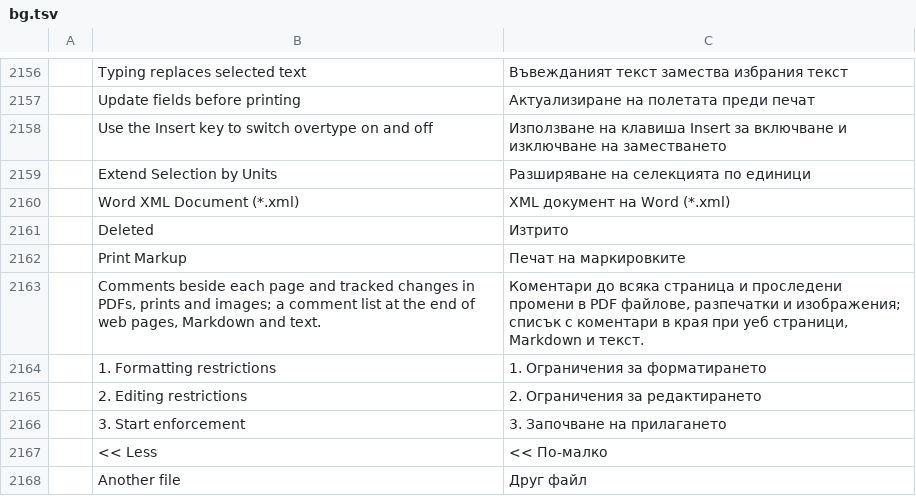
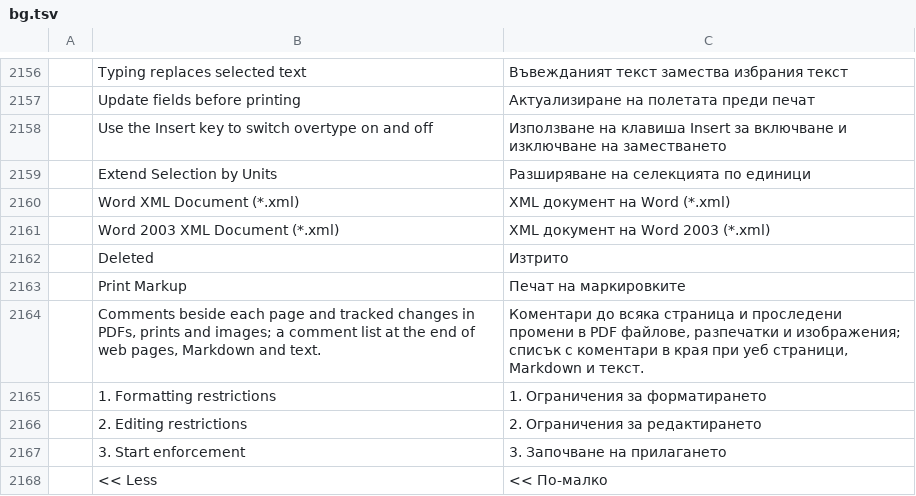
Before and after one commit to vyntaris/vdoc-old, a TSV file: crates/ui-egui/src/i18n/bg.tsv, drawn as a sheet; only a part is shown, gaps mark what is left out; the shorter side is filled out with more unchanged rows; the diff names each change by its address in the sheet, - before the commit and + after, or states it on an @@ line.

```diff
--- a/crates/ui-egui/src/i18n/bg.tsv
+++ b/crates/ui-egui/src/i18n/bg.tsv
+row 2161:  | Word 2003 XML Document (*.xml) | XML документ на Word 2003 (*.xml)
```
Also changed, not shown: crates/ui-egui/src/i18n/ja.tsv, crates/ui-egui/src/i18n/pl.tsv, 29 other files.
